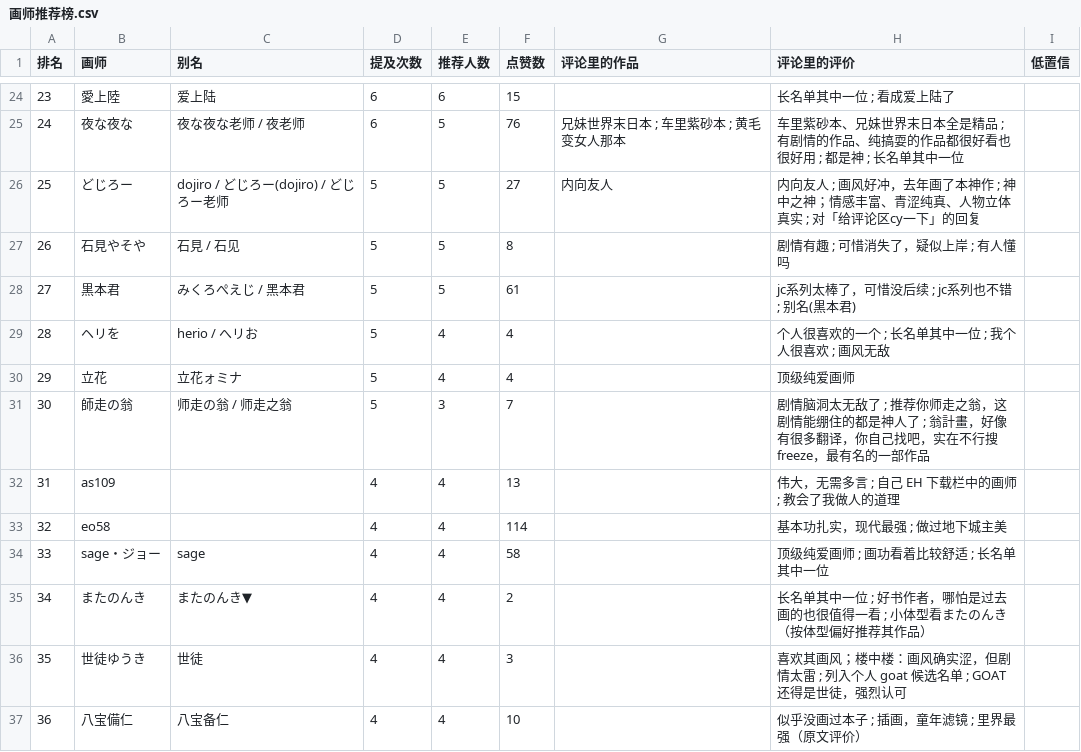
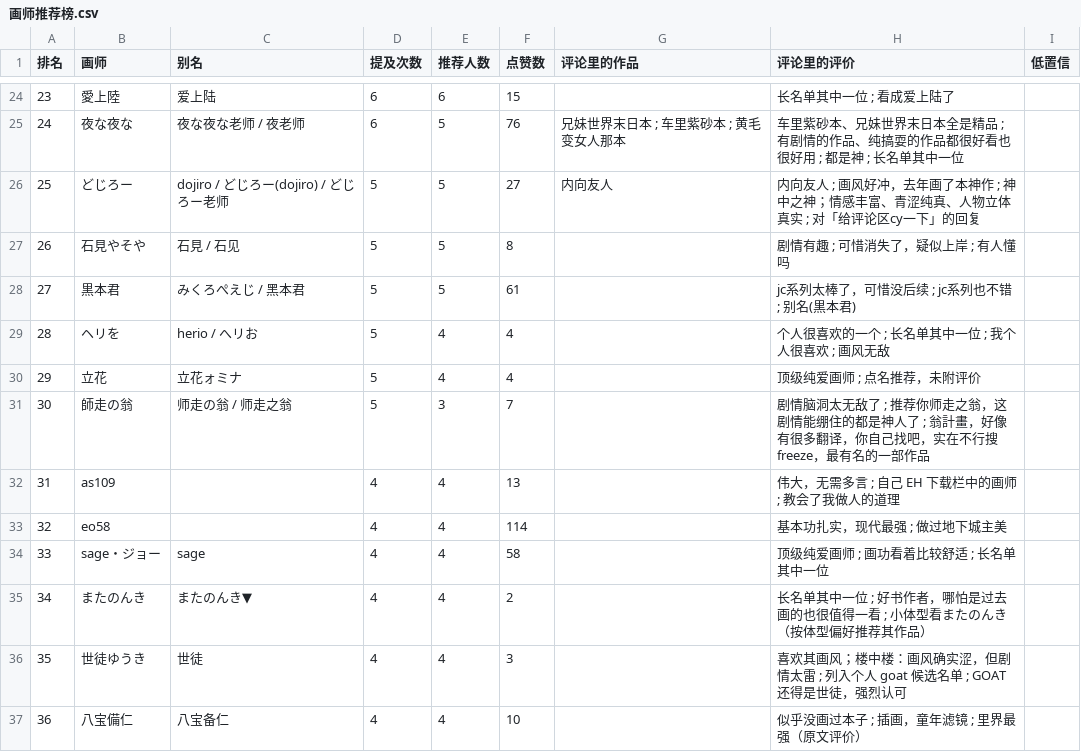
Before and after one commit to me1dlinger/bili-painter-recs, a CSV file: 画师推荐榜.csv, drawn as a sheet; only a part is shown, gaps mark what is left out; the diff covers the shown part only; the diff names each change by its address in the sheet, - before the commit and + after, or states it on an @@ line.

```diff
--- a/画师推荐榜.csv
+++ b/画师推荐榜.csv
@@ column A (排名) renumbered between rows 16 and 509 @@
-H30 (评论里的评价): 顶级纯爱画师
+H30 (评论里的评价): 顶级纯爱画师 ; 点名推荐，未附评价
```
Also changed, not shown: 3 added rows, 3 removed rows and 1 edited cell elsewhere in this file, 9 other files.
